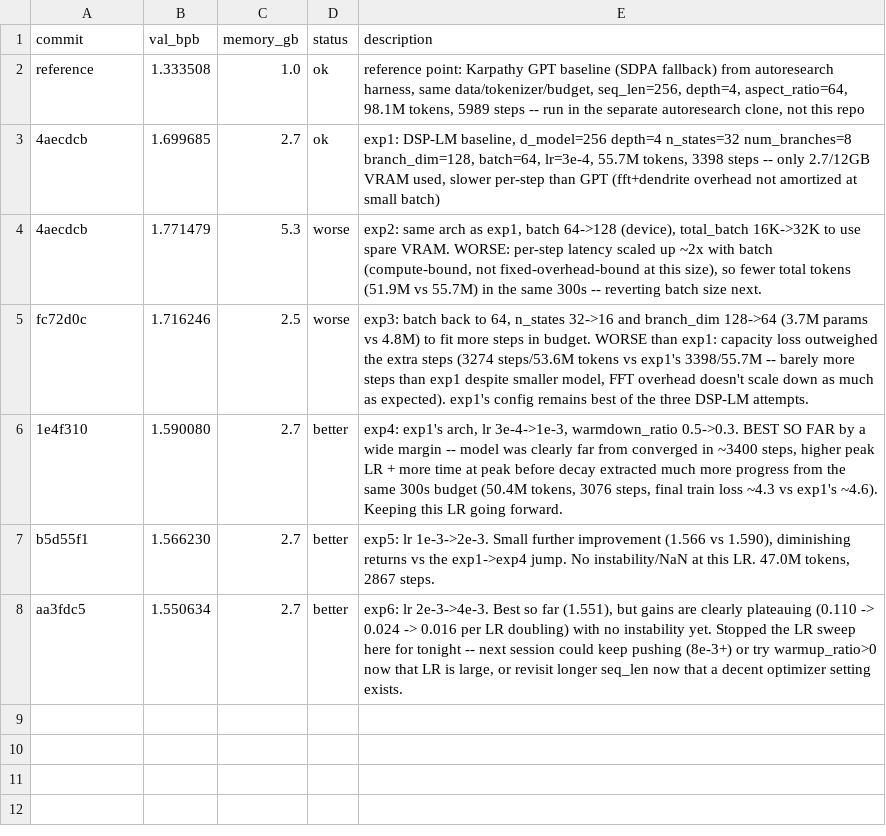
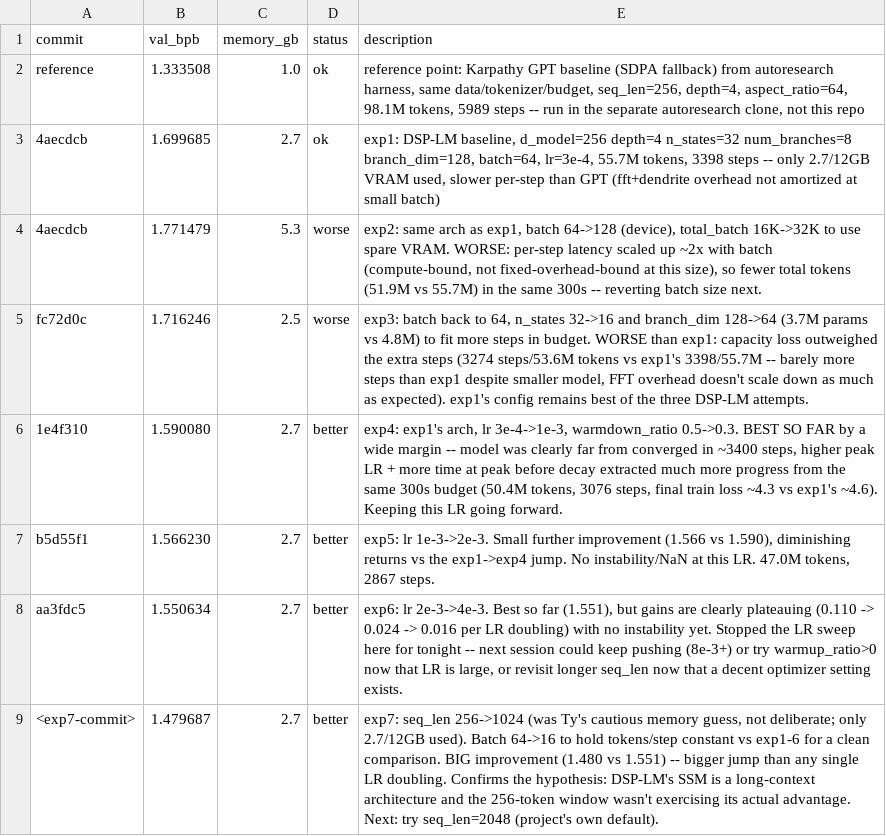
Before and after one commit to angrysky56/Deterministic-Structural-Plasticity-Language-Model, a TSV file: research_harness/results.tsv, drawn as a sheet; the diff names each change by its address in the sheet, - before the commit and + after, or states it on an @@ line.

Commit message:
exp7 results: seq_len 1024 is a big win (val_bpb 1.480)

```diff
--- a/research_harness/results.tsv
+++ b/research_harness/results.tsv
+row 9: <exp7-commit> | 1.479687 | 2.7 | better | exp7: seq_len 256->1024 (was Ty's cautious memory guess, not deliberate; only 2.7/12GB used). Batch 64->16 to hold tokens/step constant vs exp1-6 for a clean comparison. BIG improvement (1.480 vs 1.551) -- bigger jump than any single LR doubling. Confirms the hypothesis: DSP-LM's SSM is a long-context architecture and the 256-token window wasn't exercising its actual advantage. Next: try seq_len=2048 (project's own default).
```
